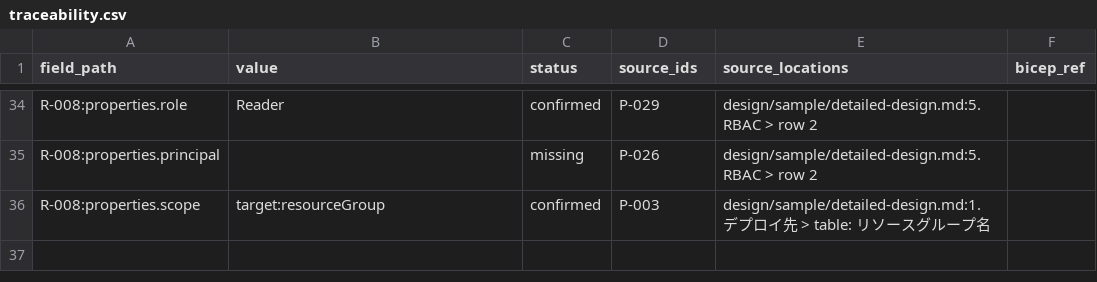
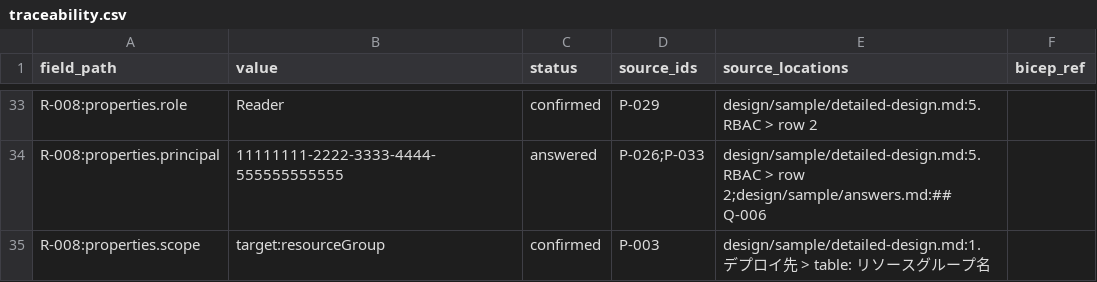
Before and after one commit to avajpcloud-ade/testagent, a CSV file: work/sample/traceability.csv, drawn as a sheet; only a part is shown, gaps mark what is left out; addresses are those after the commit; the diff covers the shown part only; the diff names each change by its address in the sheet, - before the commit and + after, or states it on an @@ line.

```diff
--- a/work/sample/traceability.csv
+++ b/work/sample/traceability.csv
-B34 (value): (empty)
+B34 (value): 11111111-2222-3333-4444-555555555555
-C34 (status): missing
+C34 (status): answered
-D34 (source_ids): P-026
+D34 (source_ids): P-026;P-033
-E34 (source_locations): …> row 2
+E34 (source_locations): …> row 2;design/sample/answers.md:## Q-006
```
Also changed, not shown: 5 added rows, 6 removed rows, 6 moved rows and 6 edited cells elsewhere in this file, 4 other files.
